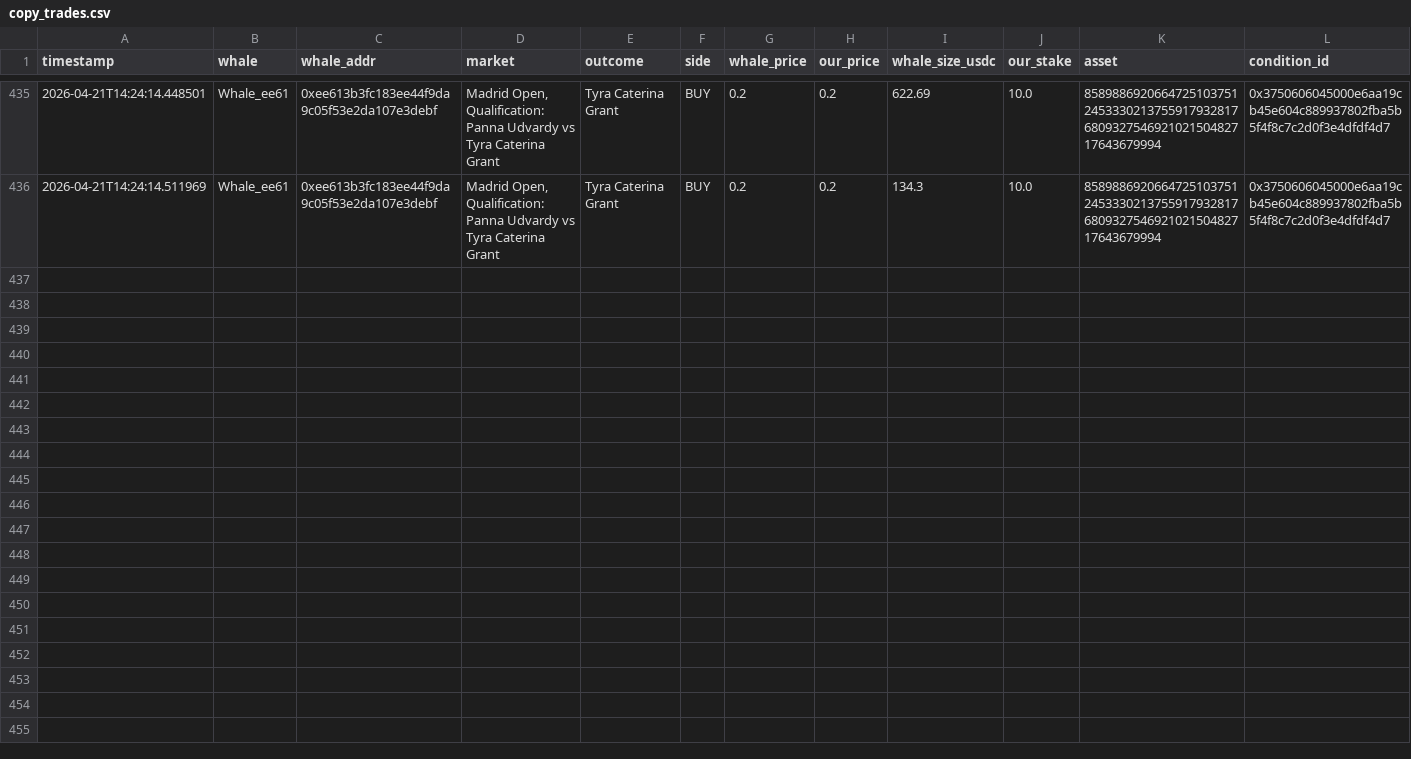
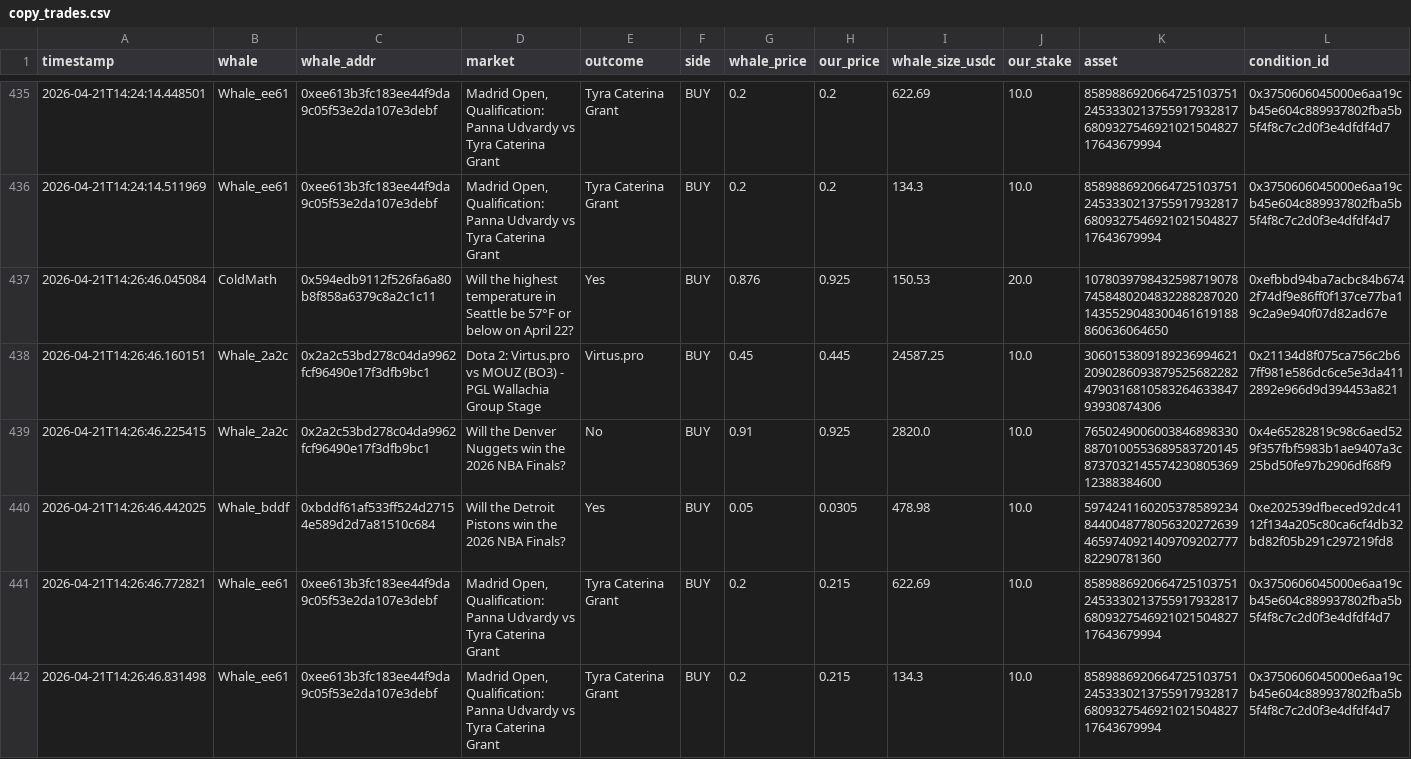
Before and after one commit to hectorm17/polymarket-tracker, a CSV file: copy_trades.csv, drawn as a sheet; only a part is shown, gaps mark what is left out; rows hold the shown columns only; the diff names each change by its address in the sheet, - before the commit and + after, or states it on an @@ line.

Commit message:
auto: update copy_trades.csv 14:26

```diff
--- a/copy_trades.csv
+++ b/copy_trades.csv
+row 437: 2026-04-21T14:26:46.045084 | ColdMath | 0x594edb9112f526fa6a80b8f858a6379c8a2c1c11 | Will the highest temperature in Seattle be 57°F or below on April 22? | Yes | BUY | 0.876 | 0.925 | 150.53 | 20.0 | 107803979843259871907874584802048322882870201435529048300461619188860636064650 | 0xefbbd94ba7acbc84b6742f74df9e86ff0f137ce77ba19c2a9e940f07d82ad67e
+row 438: 2026-04-21T14:26:46.160151 | Whale_2a2c | 0x2a2c53bd278c04da9962fcf96490e17f3dfb9bc1 | Dota 2: Virtus.pro vs MOUZ (BO3) - PGL Wallachia Group Stage | Virtus.pro | BUY | 0.45 | 0.445 | 24587.25 | 10.0 | 30601538091892369946212090286093879525682282479031681058326463384793930874306 | 0x21134d8f075ca756c2b67ff981e586dc6ce5e3da4112892e966d9d394453a821
+row 439: 2026-04-21T14:26:46.225415 | Whale_2a2c | 0x2a2c53bd278c04da9962fcf96490e17f3dfb9bc1 | Will the Denver Nuggets win the 2026 NBA Finals? | No | BUY | 0.91 | 0.925 | 2820.0 | 10.0 | 76502490060038468983308870100553689583720145873703214557423080536912388384600 | 0x4e65282819c98c6aed529f357fbf5983b1ae9407a3c25bd50fe97b2906df68f9
+row 440: 2026-04-21T14:26:46.442025 | Whale_bddf | 0xbddf61af533ff524d27154e589d2d7a81510c684 | Will the Detroit Pistons win the 2026 NBA Finals? | Yes | BUY | 0.05 | 0.0305 | 478.98 | 10.0 | 59742411602053785892348440048778056320272639465974092140970920277782290781360 | 0xe202539dfbeced92dc4112f134a205c80ca6cf4db32bd82f05b291c297219fd8
+row 441: 2026-04-21T14:26:46.772821 | Whale_ee61 | 0xee613b3fc183ee44f9da9c05f53e2da107e3debf | Madrid Open, Qualification: Panna Udvardy vs Tyra Caterina Grant | Tyra Caterina Grant | BUY | 0.2 | 0.215 | 622.69 | 10.0 | 85898869206647251037512453330213755917932817680932754692102150482717643679994 | 0x3750606045000e6aa19cb45e604c889937802fba5b5f4f8c7c2d0f3e4dfdf4d7
+row 442: 2026-04-21T14:26:46.831498 | Whale_ee61 | 0xee613b3fc183ee44f9da9c05f53e2da107e3debf | Madrid Open, Qualification: Panna Udvardy vs Tyra Caterina Grant | Tyra Caterina Grant | BUY | 0.2 | 0.215 | 134.3 | 10.0 | 85898869206647251037512453330213755917932817680932754692102150482717643679994 | 0x3750606045000e6aa19cb45e604c889937802fba5b5f4f8c7c2d0f3e4dfdf4d7
```
